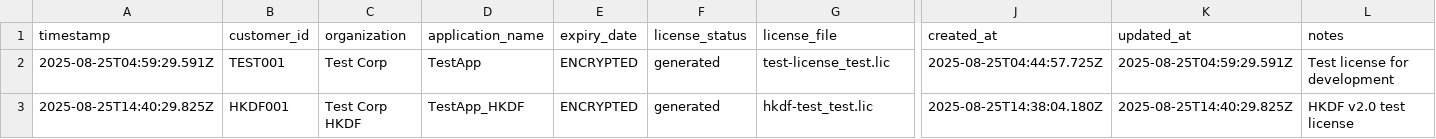
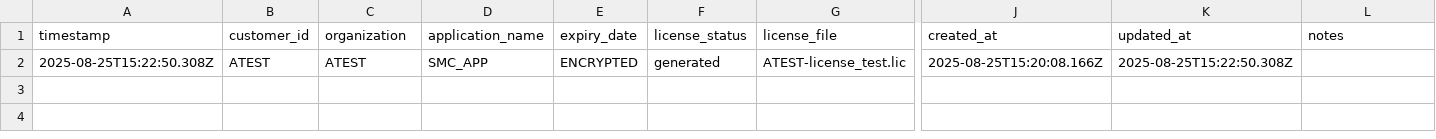
Before and after one commit to mojisejr/smc-app, a CSV file: cli/registry/license-registry-2025-08-25.csv, drawn as a sheet; only a part is shown, gaps mark what is left out; rows hold the shown columns only; the diff names each change by its address in the sheet, - before the commit and + after, or states it on an @@ line.

```diff
--- a/cli/registry/license-registry-2025-08-25.csv
+++ b/cli/registry/license-registry-2025-08-25.csv
-A2 (timestamp): 2025-08-25T04:59:29.591Z
+A2 (timestamp): 2025-08-25T15:22:50.308Z
-B2 (customer_id): TEST001
+B2 (customer_id): ATEST
-C2 (organization): Test Corp
+C2 (organization): ATEST
-D2 (application_name): TestApp
+D2 (application_name): SMC_APP
-G2 (license_file): test-license_test.lic
+G2 (license_file): ATEST-license_test.lic
-J2 (created_at): 2025-08-25T04:44:57.725Z
+J2 (created_at): 2025-08-25T15:20:08.166Z
-K2 (updated_at): 2025-08-25T04:59:29.591Z
+K2 (updated_at): 2025-08-25T15:22:50.308Z
-L2 (notes): Test license for development
+L2 (notes): (empty)
-row 3: 2025-08-25T14:40:29.825Z | HKDF001 | Test Corp HKDF | TestApp_HKDF | ENCRYPTED | generated | hkdf-test_test.lic | 2025-08-25T14:38:04.180Z | 2025-08-25T14:40:29.825Z | HKDF v2.0 test license
```
Also changed, not shown: 24 other files.
